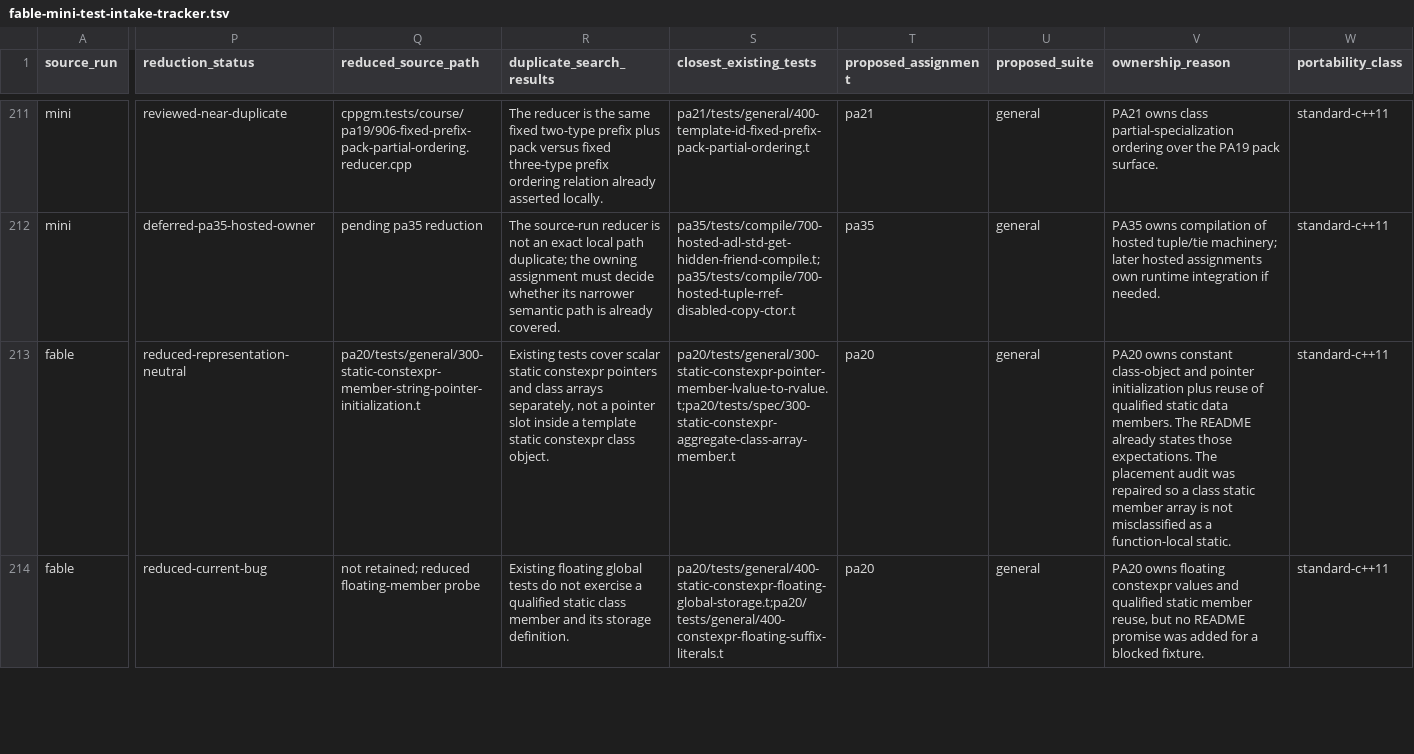
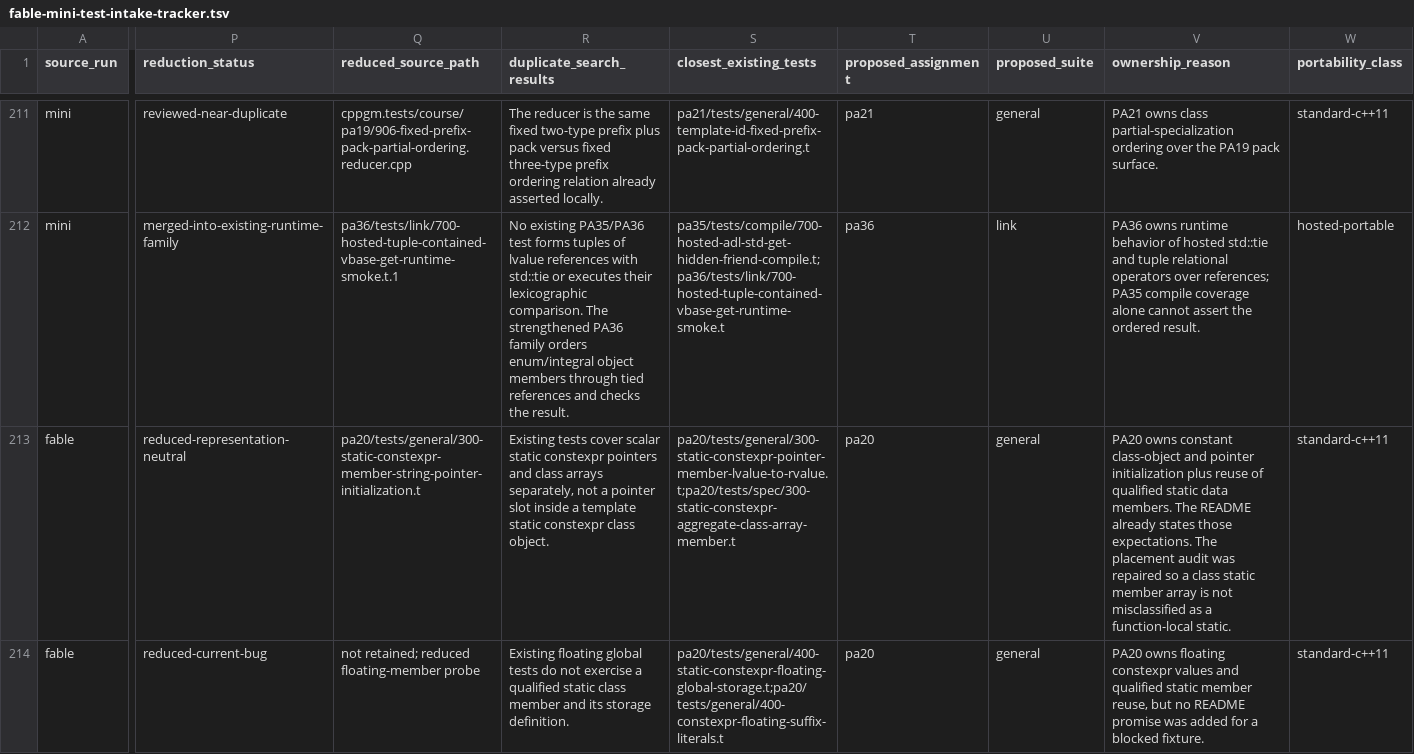
Before and after one commit to vishvananda/cppgm-extended, a TSV file: docs/fable-mini-test-intake-tracker.tsv, drawn as a sheet; only a part is shown, gaps mark what is left out; the diff covers the shown part only; the diff names each change by its address in the sheet, - before the commit and + after, or states it on an @@ line.

Commit message:
Extend hosted tuple runtime coverage

```diff
--- a/docs/fable-mini-test-intake-tracker.tsv
+++ b/docs/fable-mini-test-intake-tracker.tsv
-P212 (reduction_status): deferred-pa35-hosted-owner
+P212 (reduction_status): merged-into-existing-runtime-family
-Q212 (reduced_source_path): pending pa35 reduction
+Q212 (reduced_source_path): pa36/tests/link/700-hosted-tuple-contained-vbase-get-runtime-smoke.t.1
-R212 (duplicate_search_results): The source-run reducer is not an exact local path duplicate; the owning assignment must decide whether its narrower semantic path is already covered.
+R212 (duplicate_search_results): No existing PA35/PA36 test forms tuples of lvalue references with std::tie or executes their lexicographic comparison. The strengthened PA36 family orders enum/integral object members through tied references and checks the result.
-S212 (closest_existing_tests): pa35/tests/compile/700-hosted-adl-std-get-hidden-friend-compile.t;pa35/tests/compile/700-hosted-tuple-rref-disabled-copy-ctor.t
+S212 (closest_existing_tests): pa35/tests/compile/700-hosted-adl-std-get-hidden-friend-compile.t;pa36/tests/link/700-hosted-tuple-contained-vbase-get-runtime-smoke.t
-T212 (proposed_assignment): pa35
+T212 (proposed_assignment): pa36
-U212 (proposed_suite): general
+U212 (proposed_suite): link
-V212 (ownership_reason): PA35 owns compilation of hosted tuple/tie machinery; later hosted assignments own runtime integration if needed.
+V212 (ownership_reason): PA36 owns runtime behavior of hosted std::tie and tuple relational operators over references; PA35 compile coverage alone cannot assert the ordered result.
-W212 (portability_class): standard-c++11
+W212 (portability_class): hosted-portable
```
Also changed, not shown: 57 edited cells elsewhere in this file, 4 other files.
